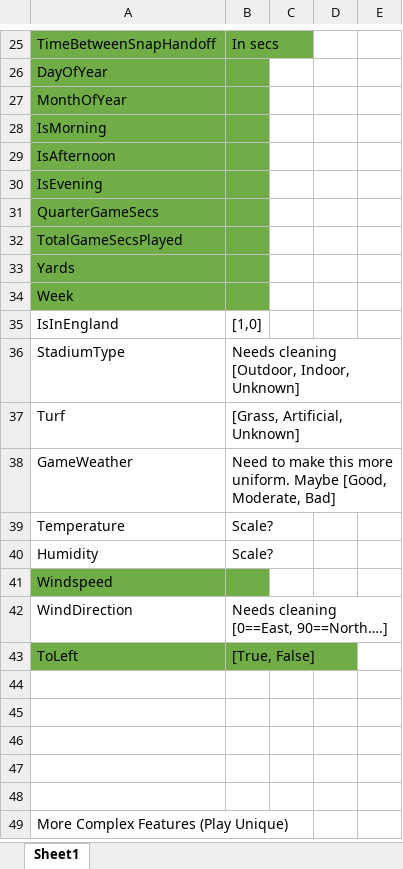
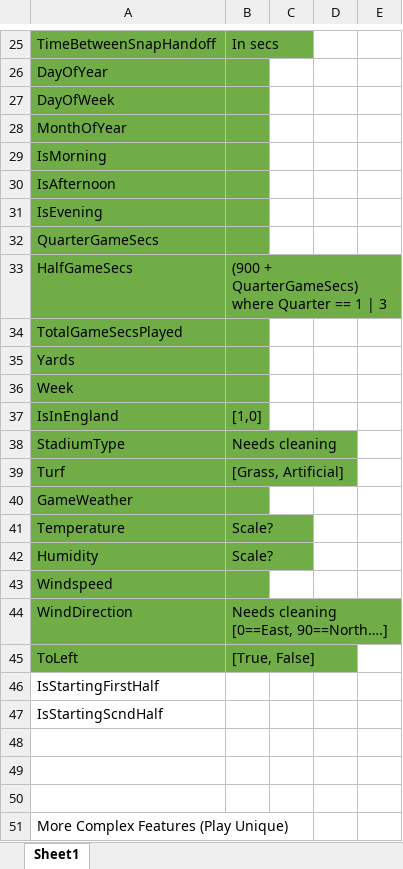
Before and after one commit to TheNerdyCat/nfl-big-data-bowl, an Excel workbook: output/feature_ideas_v1.xlsx, sheet Sheet1, drawn as a sheet; only a part is shown, gaps mark what is left out; values as stored, in another font and other column widths than the file's, no borders; addresses are those after the commit; the diff names each change by its address in the sheet, - before the commit and + after, or states it on an @@ line.

```diff
--- a/output/feature_ideas_v1.xlsx (sheet Sheet1)
+++ b/output/feature_ideas_v1.xlsx (sheet Sheet1)
+row 27: DayOfWeek
+row 33: HalfGameSecs | (900 + QuarterGameSecs) where Quarter == 1 | 3
-A37:B42 fill: none
+A37:B42 fill: #70AD47
-B38: Needs cleaning [Outdoor, Indoor, Unknown]
+B38: Needs cleaning
-B39: [Grass, Artificial, Unknown]
+B39: [Grass, Artificial]
-B40: Need to make this more uniform. Maybe [Good, Moderate, Bad]
+B40: (empty)
-A44:B44 fill: none
+A44:B44 fill: #70AD47
-A46: (empty)
+A46: IsStartingFirstHalf
-A47: (empty)
+A47: IsStartingScndHalf
```
Also changed, not shown: 1 other file.
